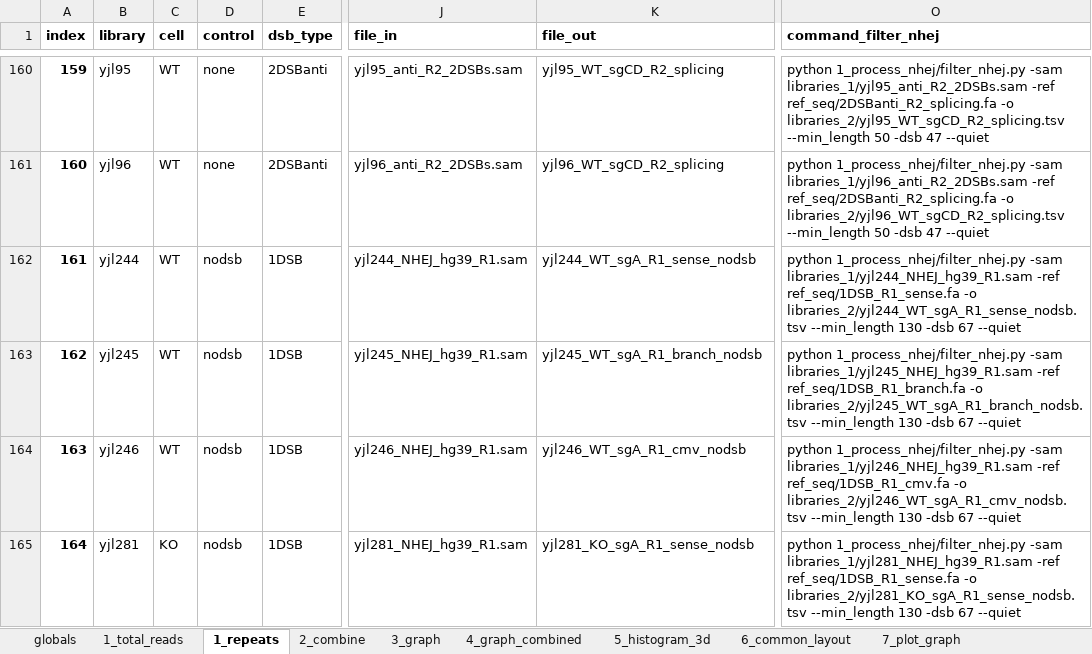
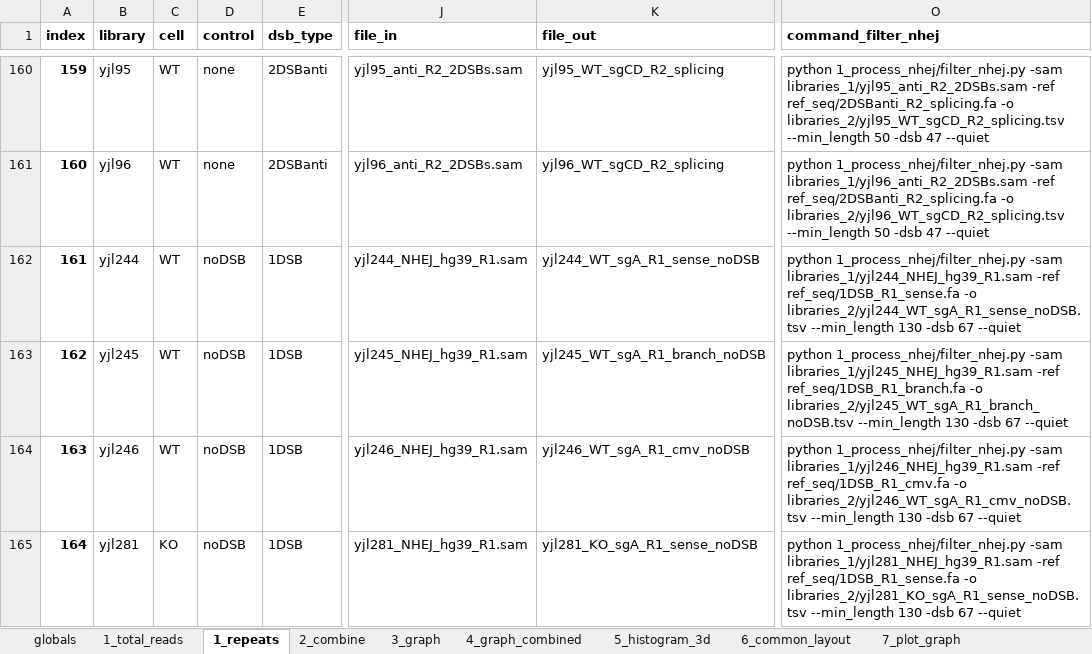
Before and after one commit to xph9876/RNA-mediated_DSB_repair, an Excel workbook: analyze_nhej/libinfo.xlsx, sheet 1_repeats, drawn as a sheet; only a part is shown, gaps mark what is left out; values as stored, in another font and other column widths than the file's, no borders; table styles not drawn; the diff covers the shown part only; the diff names each change by its address in the sheet, - before the commit and + after, or states it on an @@ line.

Commit message:
Fix typo nodsb => noDSB. Add run_all scripts.

```diff
--- a/analyze_nhej/libinfo.xlsx (sheet 1_repeats)
+++ b/analyze_nhej/libinfo.xlsx (sheet 1_repeats)
-D162:D165 (control): nodsb
+D162:D165 (control): noDSB
-K162 (file_out): yjl244_WT_sgA_R1_sense_nodsb
+K162 (file_out): yjl244_WT_sgA_R1_sense_noDSB
-O162 (command_filter_nhej): …ref_seq/1DSB_R1_sense.fa -o libraries_2/yjl244_WT_sgA_R1_sense_nodsb.tsv --min_length 130…
+O162 (command_filter_nhej): …ref_seq/1DSB_R1_sense.fa -o libraries_2/yjl244_WT_sgA_R1_sense_noDSB.tsv --min_length 130…
-K163 (file_out): yjl245_WT_sgA_R1_branch_nodsb
+K163 (file_out): yjl245_WT_sgA_R1_branch_noDSB
-O163 (command_filter_nhej): …ref_seq/1DSB_R1_branch.fa -o libraries_2/yjl245_WT_sgA_R1_branch_nodsb.tsv --min_length 130…
+O163 (command_filter_nhej): …ref_seq/1DSB_R1_branch.fa -o libraries_2/yjl245_WT_sgA_R1_branch_noDSB.tsv --min_length 130…
-K164 (file_out): yjl246_WT_sgA_R1_cmv_nodsb
+K164 (file_out): yjl246_WT_sgA_R1_cmv_noDSB
-O164 (command_filter_nhej): …ref_seq/1DSB_R1_cmv.fa -o libraries_2/yjl246_WT_sgA_R1_cmv_nodsb.tsv --min_length 130…
+O164 (command_filter_nhej): …ref_seq/1DSB_R1_cmv.fa -o libraries_2/yjl246_WT_sgA_R1_cmv_noDSB.tsv --min_length 130…
-K165 (file_out): yjl281_KO_sgA_R1_sense_nodsb
+K165 (file_out): yjl281_KO_sgA_R1_sense_noDSB
-O165 (command_filter_nhej): …ref_seq/1DSB_R1_sense.fa -o libraries_2/yjl281_KO_sgA_R1_sense_nodsb.tsv --min_length 130…
+O165 (command_filter_nhej): …ref_seq/1DSB_R1_sense.fa -o libraries_2/yjl281_KO_sgA_R1_sense_noDSB.tsv --min_length 130…
```
Also changed, not shown: 25 edited cells elsewhere in this sheet, sheet 2_combine, sheet 3_graph, sheet 5_histogram_3d, sheet 4_graph_combined, 9 other files.
